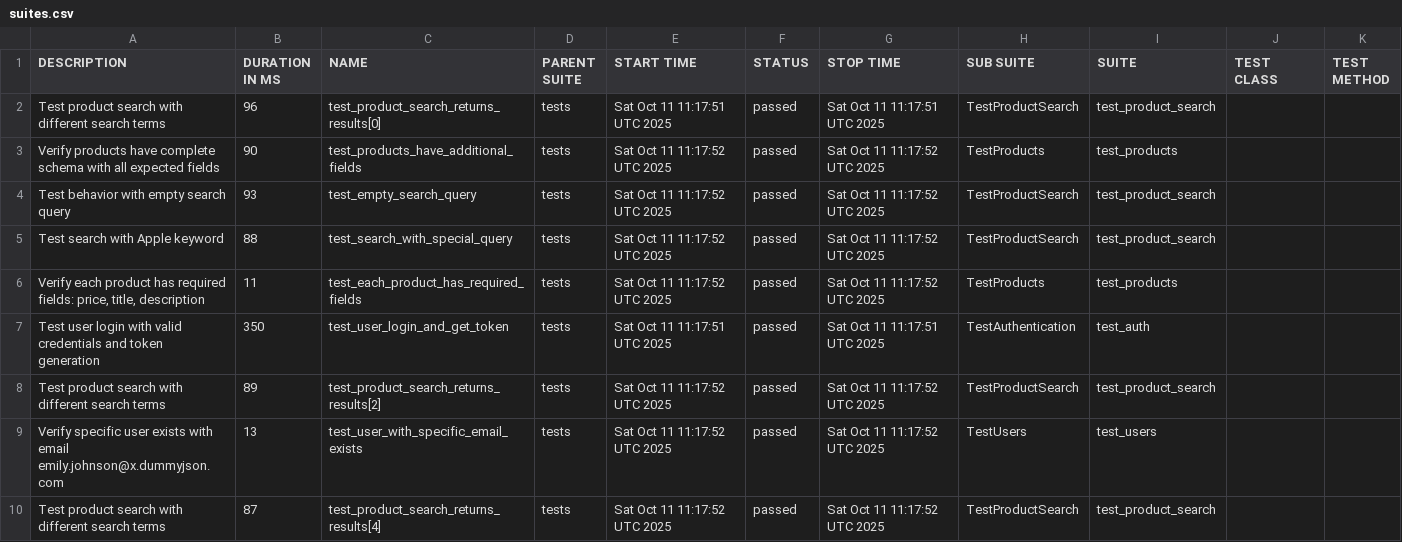
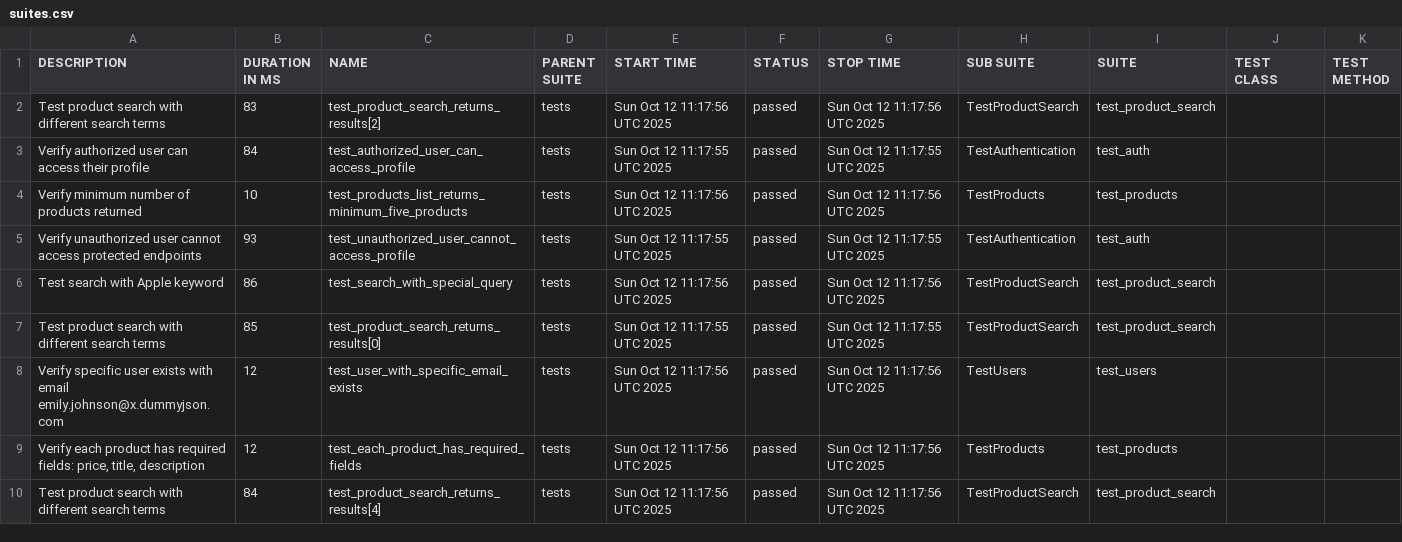
Before and after one commit to Hruzduk/DummyJSON_tests, a CSV file: data/suites.csv, drawn as a sheet; only a part is shown; the diff covers the shown part only.

```diff
--- a/data/suites.csv
+++ b/data/suites.csv
@@ -1,10 +1,10 @@
 "DESCRIPTION","DURATION IN MS","NAME","PARENT SUITE","START TIME","STATUS","STOP TIME","SUB SUITE","SUITE","TEST CLASS","TEST METHOD"
-"Test product search with different search terms","96","test_product_search_returns_results[0]","tests","Sat Oct 11 11:17:51 UTC 2025","passed","Sat Oct 11 11:17:51 UTC 2025","TestProductSearch","test_product_search","",""
-"Verify products have complete schema with all expected fields","90","test_products_have_additional_fields","tests","Sat Oct 11 11:17:52 UTC 2025","passed","Sat Oct 11 11:17:52 UTC 2025","TestProducts","test_products","",""
-"Test behavior with empty search query","93","test_empty_search_query","tests","Sat Oct 11 11:17:52 UTC 2025","passed","Sat Oct 11 11:17:52 UTC 2025","TestProductSearch","test_product_search","",""
-"Test search with Apple keyword","88","test_search_with_special_query","tests","Sat Oct 11 11:17:52 UTC 2025","passed","Sat Oct 11 11:17:52 UTC 2025","TestProductSearch","test_product_search","",""
-"Verify each product has required fields: price, title, description","11","test_each_product_has_required_fields","tests","Sat Oct 11 11:17:52 UTC 2025","passed","Sat Oct 11 11:17:52 UTC 2025","TestProducts","test_products","",""
-"Test user login with valid credentials and token generation","350","test_user_login_and_get_token","tests","Sat Oct 11 11:17:51 UTC 2025","passed","Sat Oct 11 11:17:51 UTC 2025","TestAuthentication","test_auth","",""
-"Test product search with different search terms","89","test_product_search_returns_results[2]","tests","Sat Oct 11 11:17:52 UTC 2025","passed","Sat Oct 11 11:17:52 UTC 2025","TestProductSearch","test_product_search","",""
-"Verify specific user exists with email emily.johnson@x.dummyjson.com","13","test_user_with_specific_email_exists","tests","Sat Oct 11 11:17:52 UTC 2025","passed","Sat Oct 11 11:17:52 UTC 2025","TestUsers","test_users","",""
-"Test product search with different search terms","87","test_product_search_returns_results[4]","tests","Sat Oct 11 11:17:52 UTC 2025","passed","Sat Oct 11 11:17:52 UTC 2025","TestProductSearch","test_product_search","",""
+"Test product search with different search terms","83","test_product_search_returns_results[2]","tests","Sun Oct 12 11:17:56 UTC 2025","passed","Sun Oct 12 11:17:56 UTC 2025","TestProductSearch","test_product_search","",""
+"Verify authorized user can access their profile","84","test_authorized_user_can_access_profile","tests","Sun Oct 12 11:17:55 UTC 2025","passed","Sun Oct 12 11:17:55 UTC 2025","TestAuthentication","test_auth","",""
+"Verify minimum number of products returned","10","test_products_list_returns_minimum_five_products","tests","Sun Oct 12 11:17:56 UTC 2025","passed","Sun Oct 12 11:17:56 UTC 2025","TestProducts","test_products","",""
+"Verify unauthorized user cannot access protected endpoints","93","test_unauthorized_user_cannot_access_profile","tests","Sun Oct 12 11:17:55 UTC 2025","passed","Sun Oct 12 11:17:55 UTC 2025","TestAuthentication","test_auth","",""
+"Test search with Apple keyword","86","test_search_with_special_query","tests","Sun Oct 12 11:17:56 UTC 2025","passed","Sun Oct 12 11:17:56 UTC 2025","TestProductSearch","test_product_search","",""
+"Test product search with different search terms","85","test_product_search_returns_results[0]","tests","Sun Oct 12 11:17:55 UTC 2025","passed","Sun Oct 12 11:17:55 UTC 2025","TestProductSearch","test_product_search","",""
+"Verify specific user exists with email emily.johnson@x.dummyjson.com","12","test_user_with_specific_email_exists","tests","Sun Oct 12 11:17:56 UTC 2025","passed","Sun Oct 12 11:17:56 UTC 2025","TestUsers","test_users","",""
+"Verify each product has required fields: price, title, description","12","test_each_product_has_required_fields","tests","Sun Oct 12 11:17:56 UTC 2025","passed","Sun Oct 12 11:17:56 UTC 2025","TestProducts","test_products","",""
+"Test product search with different search terms","84","test_product_search_returns_results[4]","tests","Sun Oct 12 11:17:56 UTC 2025","passed","Sun Oct 12 11:17:56 UTC 2025","TestProductSearch","test_product_search","",""
```
Also changed, not shown: 2 added rows, 2 removed rows and 15 edited cells elsewhere in this file, data/behaviors.csv, 49 other files.
